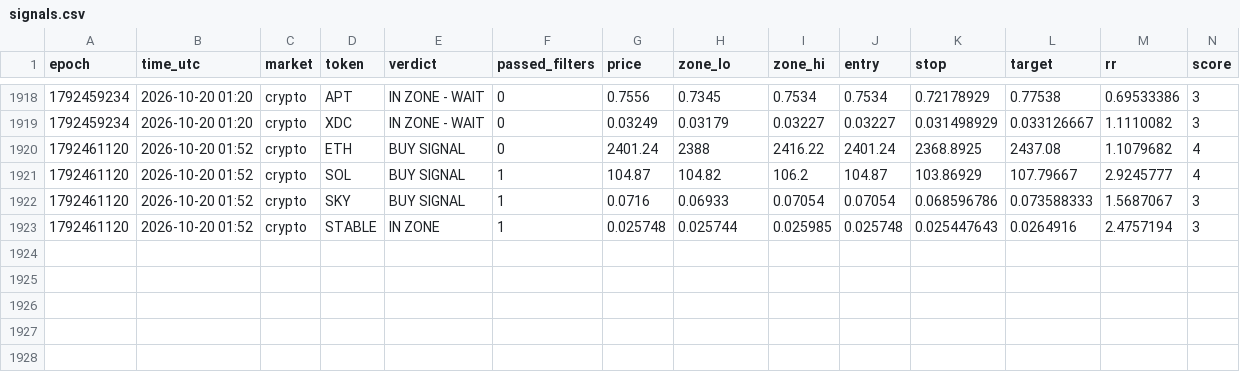
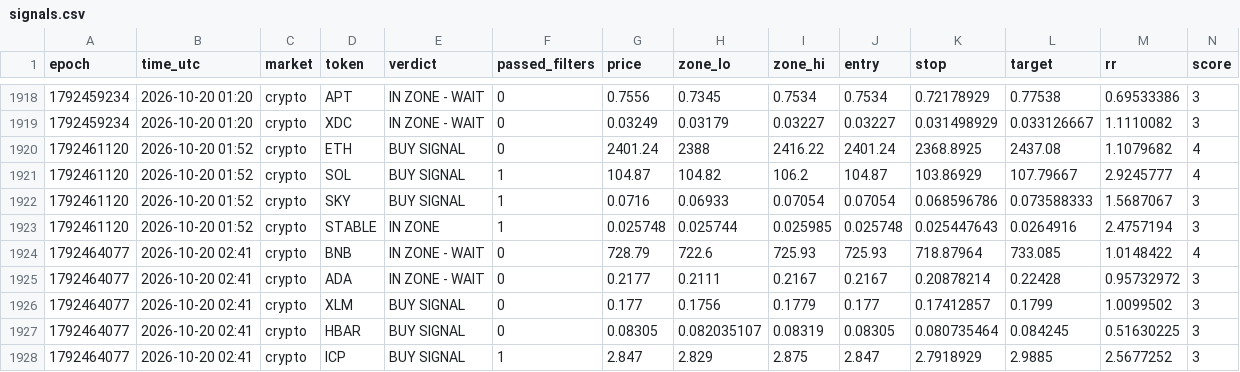
Before and after one commit to 4MonkeyAlertZone/Scanner, a CSV file: signals.csv, drawn as a sheet; only a part is shown, gaps mark what is left out; rows hold the shown columns only; the diff names each change by its address in the sheet, - before the commit and + after, or states it on an @@ line.

Commit message:
Update signal log

```diff
--- a/signals.csv
+++ b/signals.csv
+row 1924: 1792464077 | 2026-10-20 02:41 | crypto | BNB | IN ZONE - WAIT | 0 | 728.79 | 722.6 | 725.93 | 725.93 | 718.87964 | 733.085 | 1.0148422 | 4
+row 1925: 1792464077 | 2026-10-20 02:41 | crypto | ADA | IN ZONE - WAIT | 0 | 0.2177 | 0.2111 | 0.2167 | 0.2167 | 0.20878214 | 0.22428 | 0.95732972 | 3
+row 1926: 1792464077 | 2026-10-20 02:41 | crypto | XLM | BUY SIGNAL | 0 | 0.177 | 0.1756 | 0.1779 | 0.177 | 0.17412857 | 0.1799 | 1.0099502 | 3
+row 1927: 1792464077 | 2026-10-20 02:41 | crypto | HBAR | BUY SIGNAL | 0 | 0.08305 | 0.082035107 | 0.08319 | 0.08305 | 0.080735464 | 0.084245 | 0.51630225 | 3
+row 1928: 1792464077 | 2026-10-20 02:41 | crypto | ICP | BUY SIGNAL | 1 | 2.847 | 2.829 | 2.875 | 2.847 | 2.7918929 | 2.9885 | 2.5677252 | 3
```
Also changed, not shown: paper_trades.csv.
